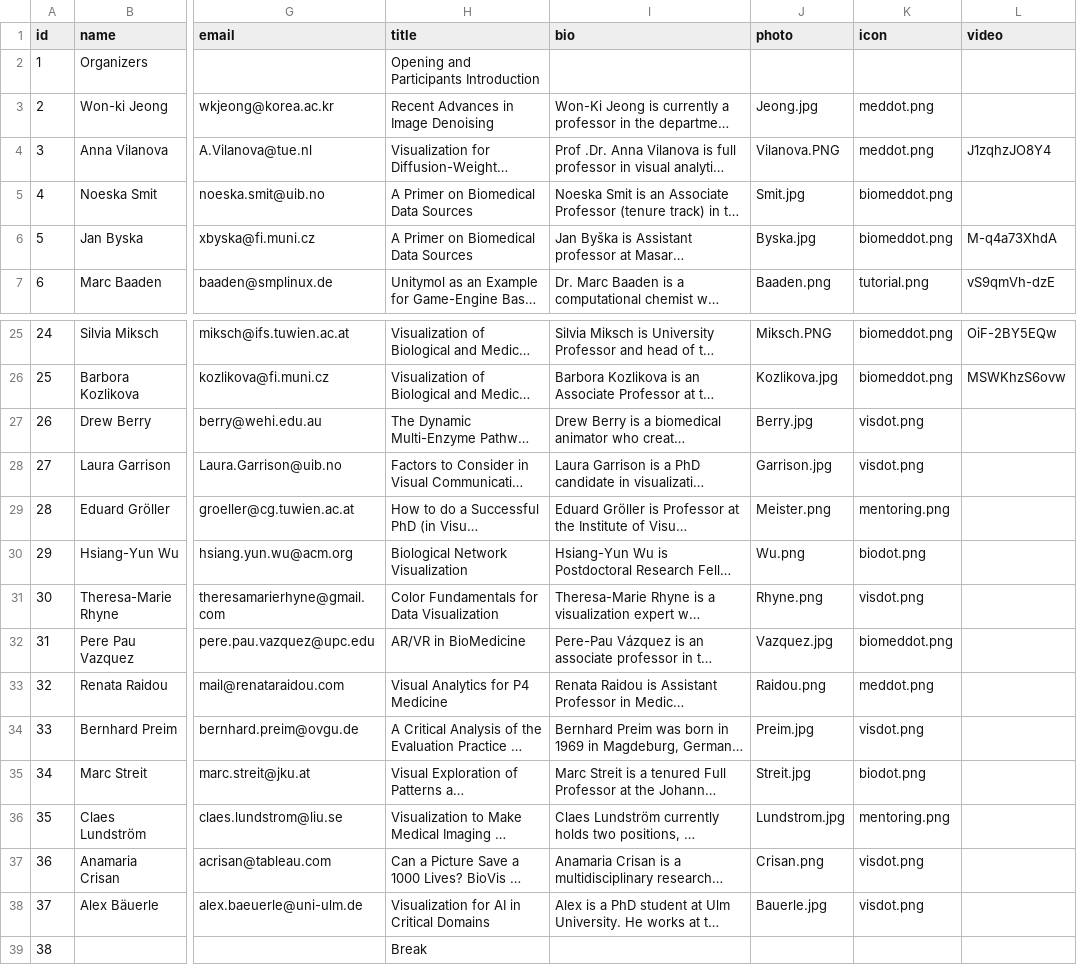
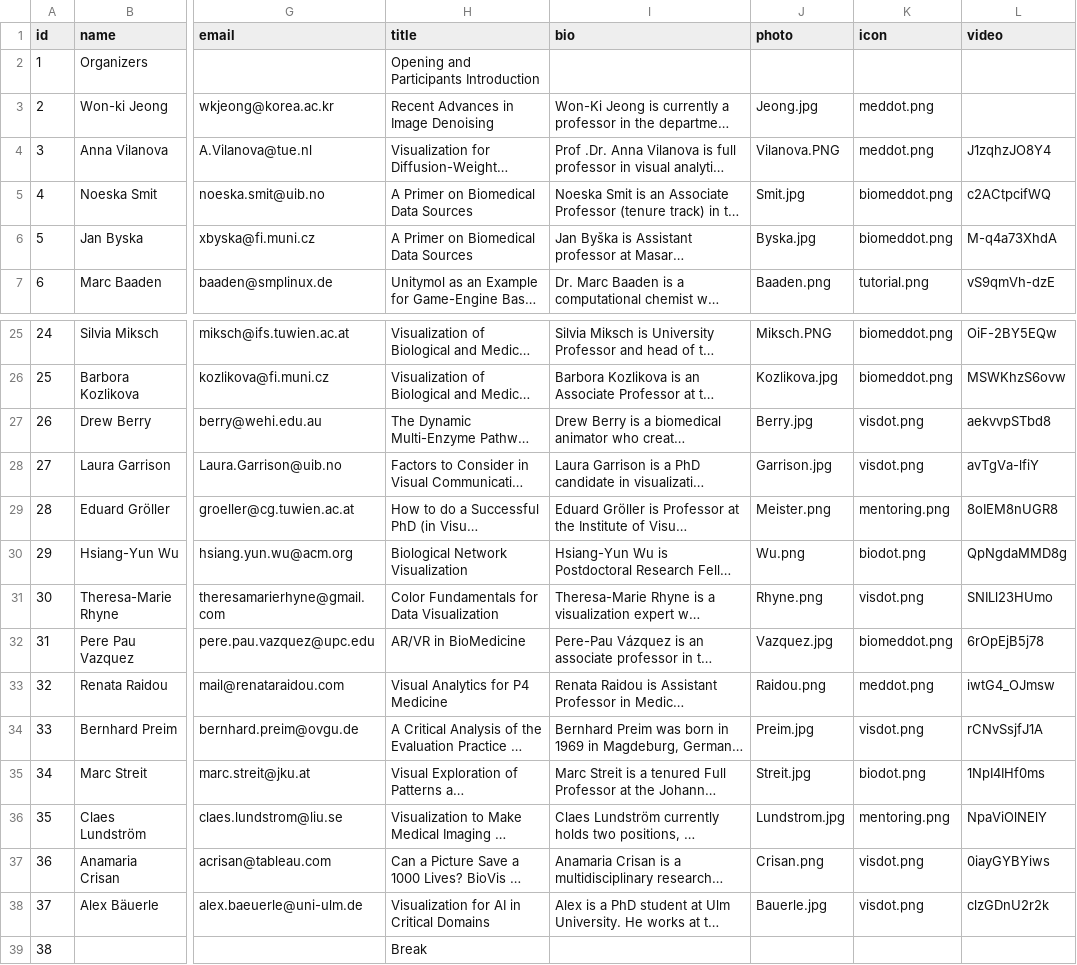
Before and after one commit to biomedvis/biomedvis.github.io, a CSV file: _data/program.csv, drawn as a sheet; only a part is shown, gaps mark what is left out; long unchanged cells end in …; the diff names each change by its address in the sheet, - before the commit and + after, or states it on an @@ line.

Commit message:
Update program.csv
Added more videos :)

```diff
--- a/_data/program.csv
+++ b/_data/program.csv
-L5 (video): (empty)
+L5 (video): c2ACtpcifWQ
-L27 (video): (empty)
+L27 (video): aekvvpSTbd8
-L28 (video): (empty)
+L28 (video): avTgVa-lfiY
-L29 (video): (empty)
+L29 (video): 8oIEM8nUGR8
-L30 (video): (empty)
+L30 (video): QpNgdaMMD8g
-L31 (video): (empty)
+L31 (video): SNILl23HUmo
-L32 (video): (empty)
+L32 (video): 6rOpEjB5j78
-L33 (video): (empty)
+L33 (video): iwtG4_OJmsw
-L34 (video): (empty)
+L34 (video): rCNvSsjfJ1A
-L35 (video): (empty)
+L35 (video): 1NpI4IHf0ms
-L36 (video): (empty)
+L36 (video): NpaViOlNElY
-L37 (video): (empty)
+L37 (video): 0iayGYBYiws
-L38 (video): (empty)
+L38 (video): clzGDnU2r2k
```
